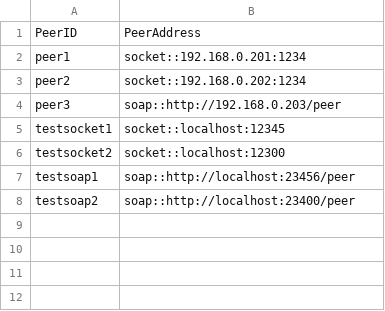
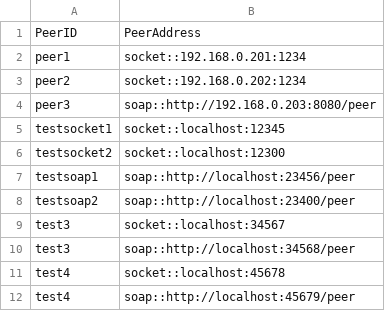
Before and after one commit to awillinger-tgm/RemotingPatterns, a CSV file: main/peers.csv, drawn as a sheet.

Commit message:
PeerReader from csv-file

```diff
--- a/main/peers.csv
+++ b/main/peers.csv
@@ -3,3 +3,3 @@ peer1,socket::192.168.0.201:1234
 peer2,socket::192.168.0.202:1234
-peer3,soap::http://192.168.0.203/peer
+peer3,soap::http://192.168.0.203:8080/peer
 testsocket1,socket::localhost:12345
@@ -8 +8,5 @@ testsoap1,soap::http://localhost:23456/peer
 testsoap2,soap::http://localhost:23400/peer
+test3,socket::localhost:34567
+test3,soap::http://localhost:34568/peer
+test4,socket::localhost:45678
+test4,soap::http://localhost:45679/peer
```
Also changed, not shown: 7 other files.
